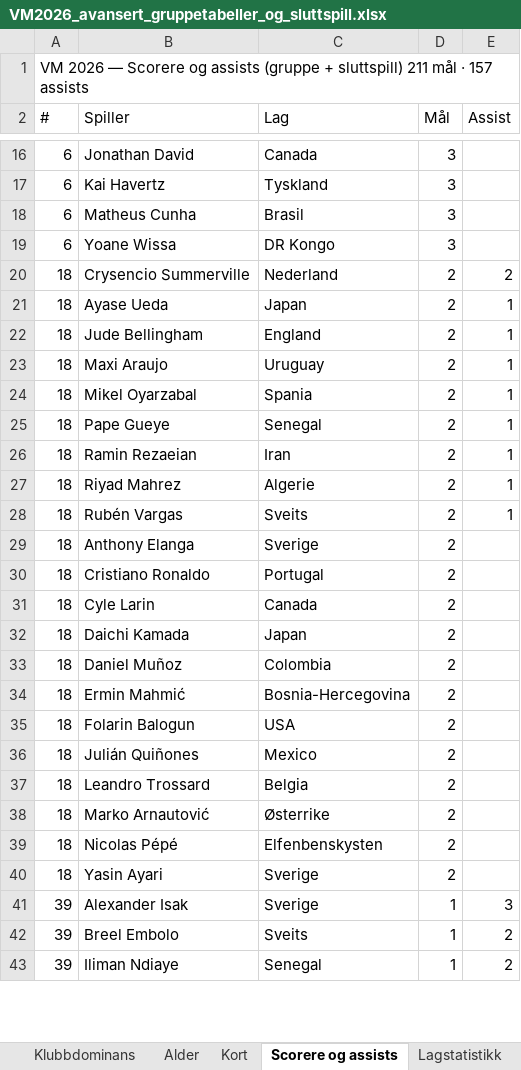
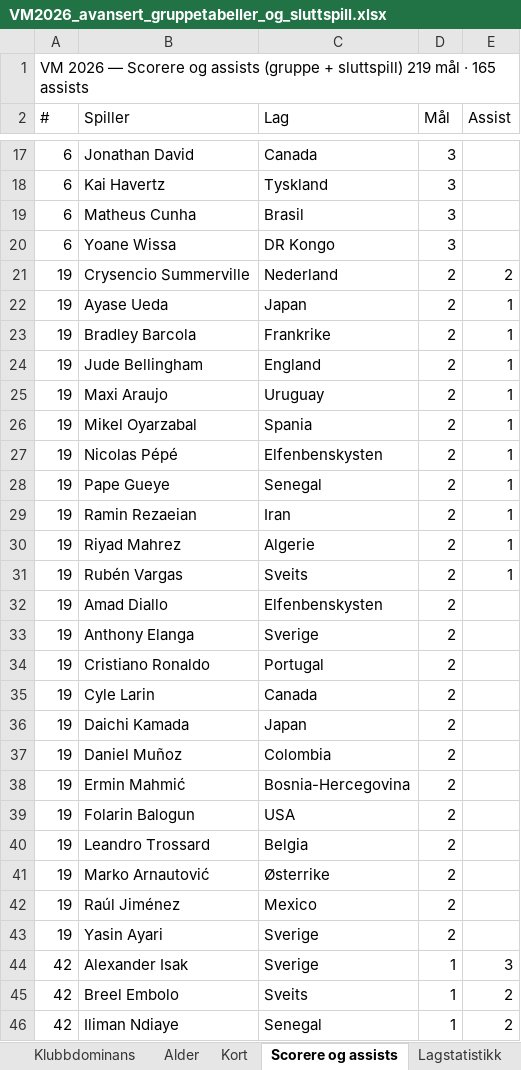
Before and after one commit to cathrinei/vm2026-statistikk, an Excel workbook: VM2026_avansert_gruppetabeller_og_sluttspill.xlsx, sheet Scorere og assists, drawn as a sheet; only a part is shown, gaps mark what is left out; values as stored, in another font and other column widths than the file's, no cell formats; removed rows and columns are numbered as before the commit, all else as after; the diff covers the shown part only; the diff names each change by its address in the sheet, - before the commit and + after, or states it on an @@ line.

```diff
--- a/VM2026_avansert_gruppetabeller_og_sluttspill.xlsx (sheet Scorere og assists)
+++ b/VM2026_avansert_gruppetabeller_og_sluttspill.xlsx (sheet Scorere og assists)
-A1 (#): …+ sluttspill) 211 mål · 157 assists
+A1 (#): …+ sluttspill) 219 mål · 165 assists
-A21:A22 (#): 18
+A21:A22 (#): 19
+row 23: 19 | Bradley Barcola | Frankrike | 2 | 1
-A24:A26 (#): 18
+A24:A26 (#): 19
+row 27: 19 | Nicolas Pépé | Elfenbenskysten | 2 | 1
-A28:A31 (#): 18
+A28:A31 (#): 19
+row 32: 19 | Amad Diallo | Elfenbenskysten | 2
-A33:A39 (#): 18
+A33:A39 (#): 19
-row 36: 18 | Julián Quiñones | Mexico | 2
-A40:A41 (#): 18
+A40:A41 (#): 19
-row 39: 18 | Nicolas Pépé | Elfenbenskysten | 2
+row 42: 19 | Raúl Jiménez | Mexico | 2
-A43 (#): 18
+A43 (#): 19
-A44:A46 (#): 39
+A44:A46 (#): 42
```
Also changed, not shown: 7 added rows, 8 removed rows and 192 edited cells elsewhere in this sheet, sheet Lagstatistikk, sheet Kort, sheet Sluttspill – spillere, sheet Ballbesittelse, sheet Gruppe I, sheet Gruppe E, 7 more sheets, cell formats, 9 other files.
